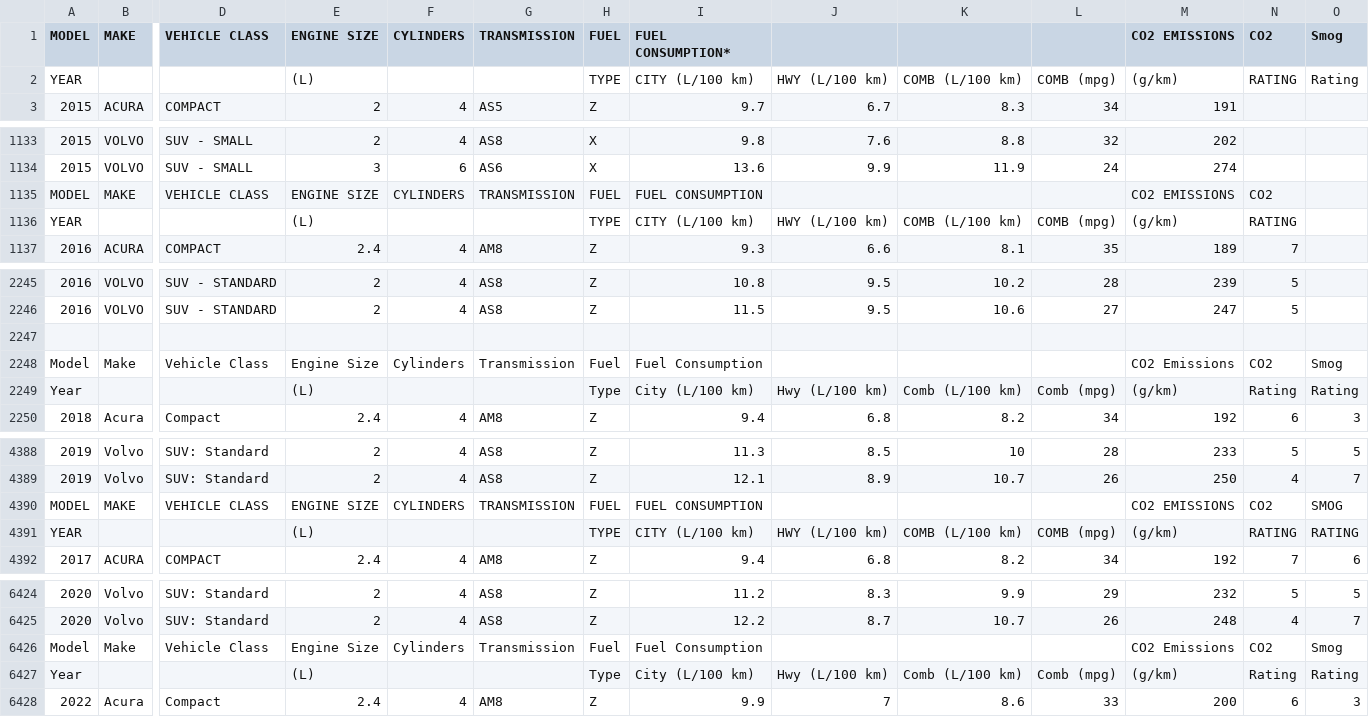
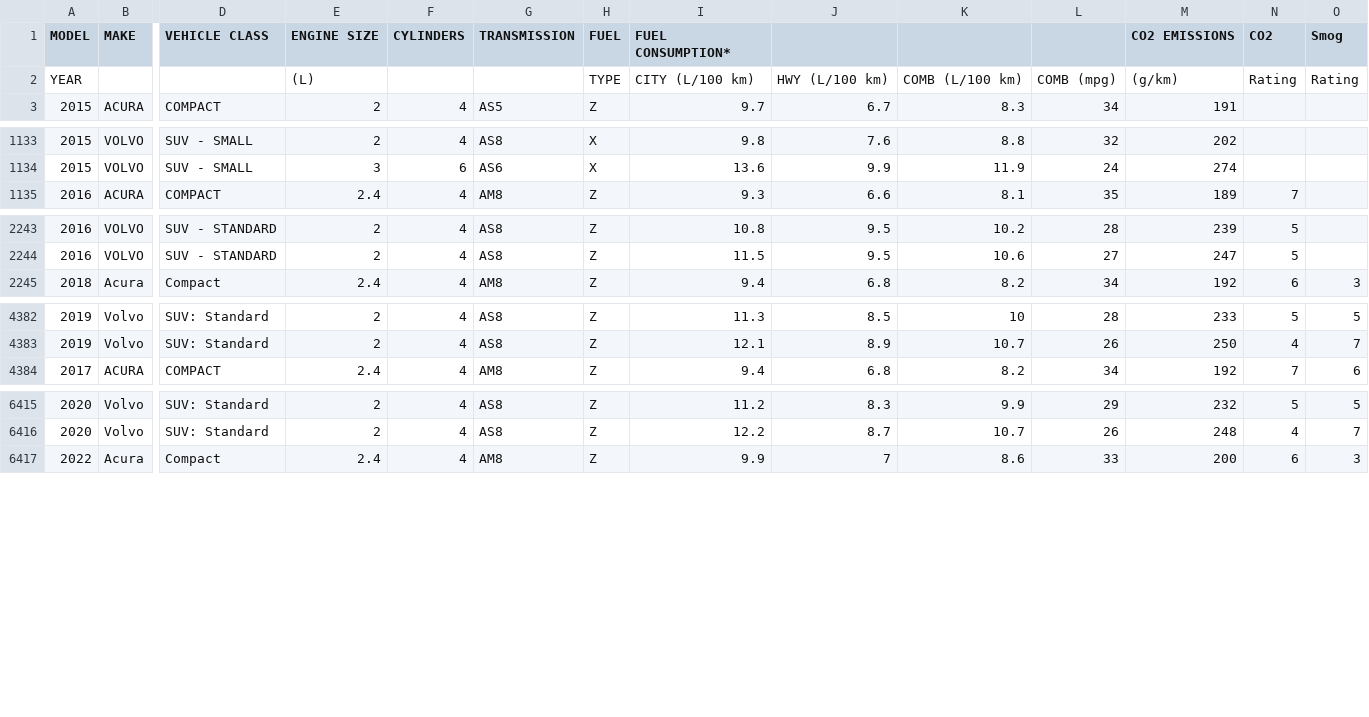
Before and after one commit to brayandep/Datasets, a CSV file: dataset.csv, drawn as a sheet; only a part is shown, gaps mark what is left out; rows hold the shown columns only; the diff covers the shown part only; the diff names each change by its address in the sheet, - before the commit and + after, or states it on an @@ line.

Commit message:
Add files via upload
Signed-off-by: brayandep <115055362+brayandep@users.noreply.github.com>

```diff
--- a/dataset.csv
+++ b/dataset.csv
-N2 (CO2): RATING
+N2 (CO2): Rating
-row 1135: MODEL | MAKE | VEHICLE CLASS | ENGINE SIZE | CYLINDERS | TRANSMISSION | FUEL | FUEL CONSUMPTION |  |  |  | CO2 EMISSIONS | CO2
-row 1136: YEAR |  |  | (L) |  |  | TYPE | CITY (L/100 km) | HWY (L/100 km) | COMB (L/100 km) | COMB (mpg) | (g/km) | RATING
-row 2247: (empty)
-row 2248: Model | Make | Vehicle Class | Engine Size | Cylinders | Transmission | Fuel | Fuel Consumption |  |  |  | CO2 Emissions | CO2 | Smog
-row 2249: Year |  |  | (L) |  |  | Type | City (L/100 km) | Hwy (L/100 km) | Comb (L/100 km) | Comb (mpg) | (g/km) | Rating | Rating
-row 4390: MODEL | MAKE | VEHICLE CLASS | ENGINE SIZE | CYLINDERS | TRANSMISSION | FUEL | FUEL CONSUMPTION |  |  |  | CO2 EMISSIONS | CO2 | SMOG
-row 4391: YEAR |  |  | (L) |  |  | TYPE | CITY (L/100 km) | HWY (L/100 km) | COMB (L/100 km) | COMB (mpg) | (g/km) | RATING | RATING
-row 6426: Model | Make | Vehicle Class | Engine Size | Cylinders | Transmission | Fuel | Fuel Consumption |  |  |  | CO2 Emissions | CO2 | Smog
-row 6427: Year |  |  | (L) |  |  | Type | City (L/100 km) | Hwy (L/100 km) | Comb (L/100 km) | Comb (mpg) | (g/km) | Rating | Rating
```
Also changed, not shown: 2 removed rows elsewhere in this file.
